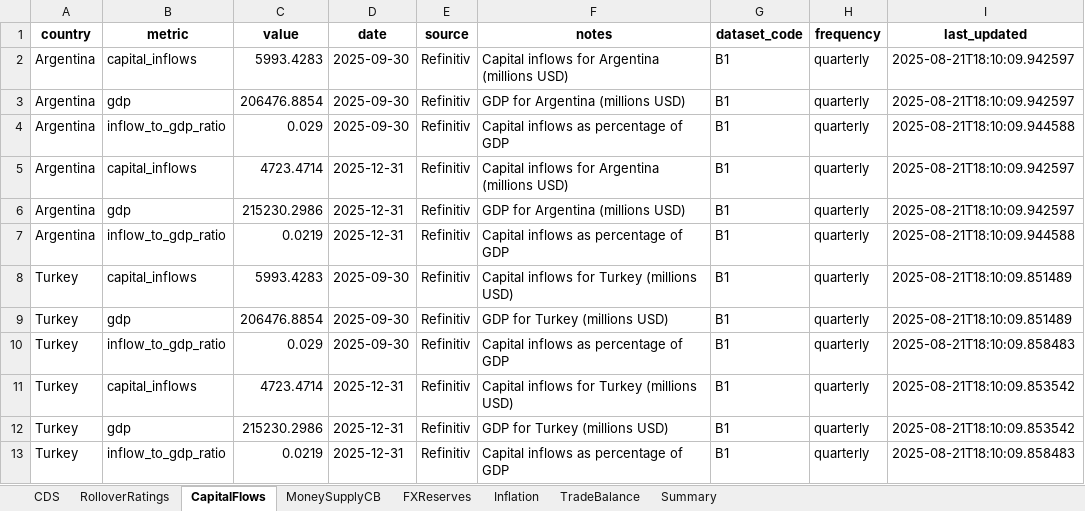
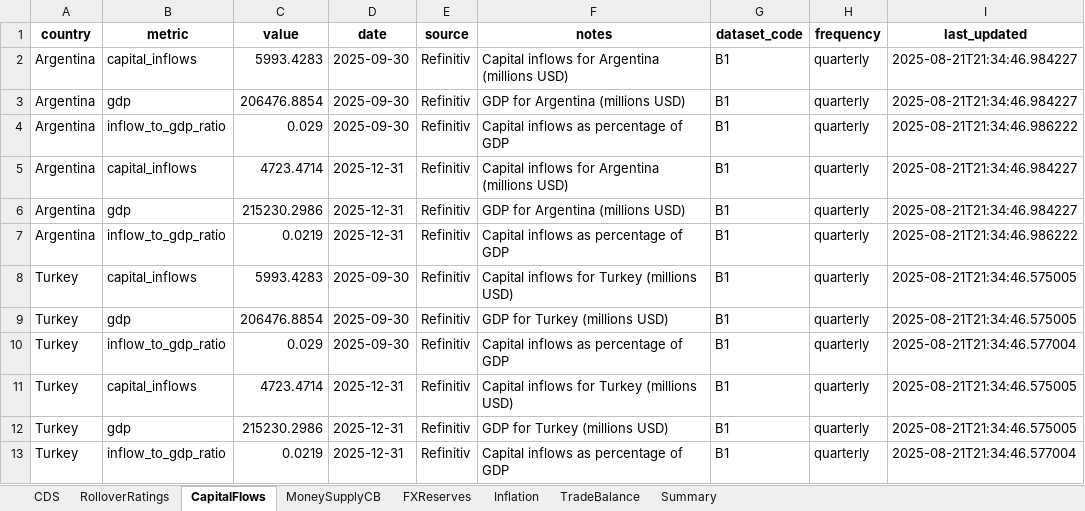
Before and after one commit to Coltencode5/signal-tracker-v3, an Excel workbook: MacroInputs.xlsx, sheet CapitalFlows, drawn as a sheet; values as stored, in another font and other column widths than the file's, no borders; the diff names each change by its address in the sheet, - before the commit and + after, or states it on an @@ line.

```diff
--- a/MacroInputs.xlsx (sheet CapitalFlows)
+++ b/MacroInputs.xlsx (sheet CapitalFlows)
-I2:I3 (last_updated): 2025-08-21T18:10:09.942597
+I2:I3 (last_updated): 2025-08-21T21:34:46.984227
-I4 (last_updated): 2025-08-21T18:10:09.944588
+I4 (last_updated): 2025-08-21T21:34:46.986222
-I5:I6 (last_updated): 2025-08-21T18:10:09.942597
+I5:I6 (last_updated): 2025-08-21T21:34:46.984227
-I7 (last_updated): 2025-08-21T18:10:09.944588
+I7 (last_updated): 2025-08-21T21:34:46.986222
-I8:I9 (last_updated): 2025-08-21T18:10:09.851489
+I8:I9 (last_updated): 2025-08-21T21:34:46.575005
-I10 (last_updated): 2025-08-21T18:10:09.858483
+I10 (last_updated): 2025-08-21T21:34:46.577004
-I11:I12 (last_updated): 2025-08-21T18:10:09.853542
+I11:I12 (last_updated): 2025-08-21T21:34:46.575005
-I13 (last_updated): 2025-08-21T18:10:09.858483
+I13 (last_updated): 2025-08-21T21:34:46.577004
```
Also changed, not shown: sheet CDS, sheet Summary, sheet FXReserves, sheet TradeBalance, sheet Inflation, sheet RolloverRatings, 1 more sheet, signals.xlsx, 5 other files.
